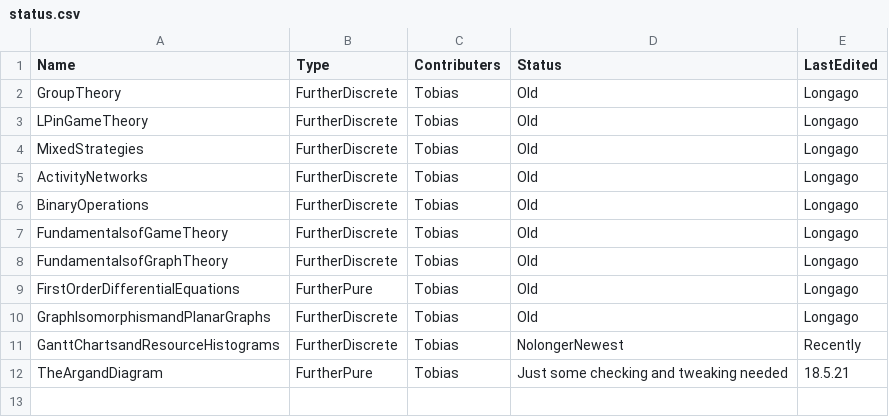
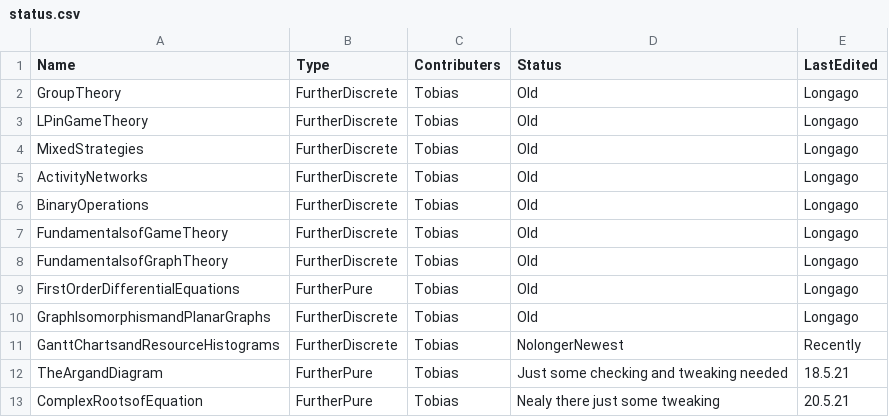
Before and after one commit to tbretschneider/kesmaths-beamer, a CSV file: status.csv, drawn as a sheet.

Commit message:
Update status.csv

```diff
--- a/status.csv
+++ b/status.csv
@@ -12 +12,2 @@ GanttChartsandResourceHistograms,FurtherDiscrete,Tobias,NolongerNewest,Recently
 TheArgandDiagram,FurtherPure,Tobias,Just some checking and tweaking needed,18.5.21
+ComplexRootsofEquation,FurtherPure,Tobias,Nealy there just some tweaking,20.5.21
```
